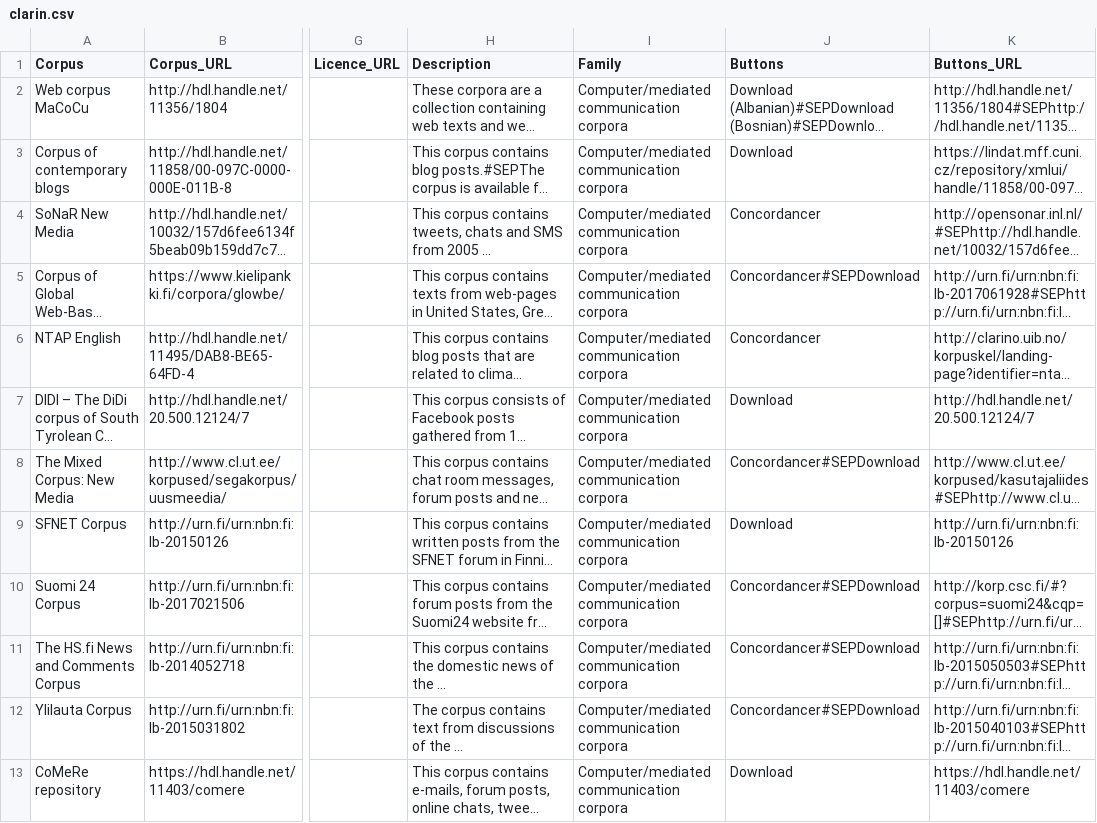
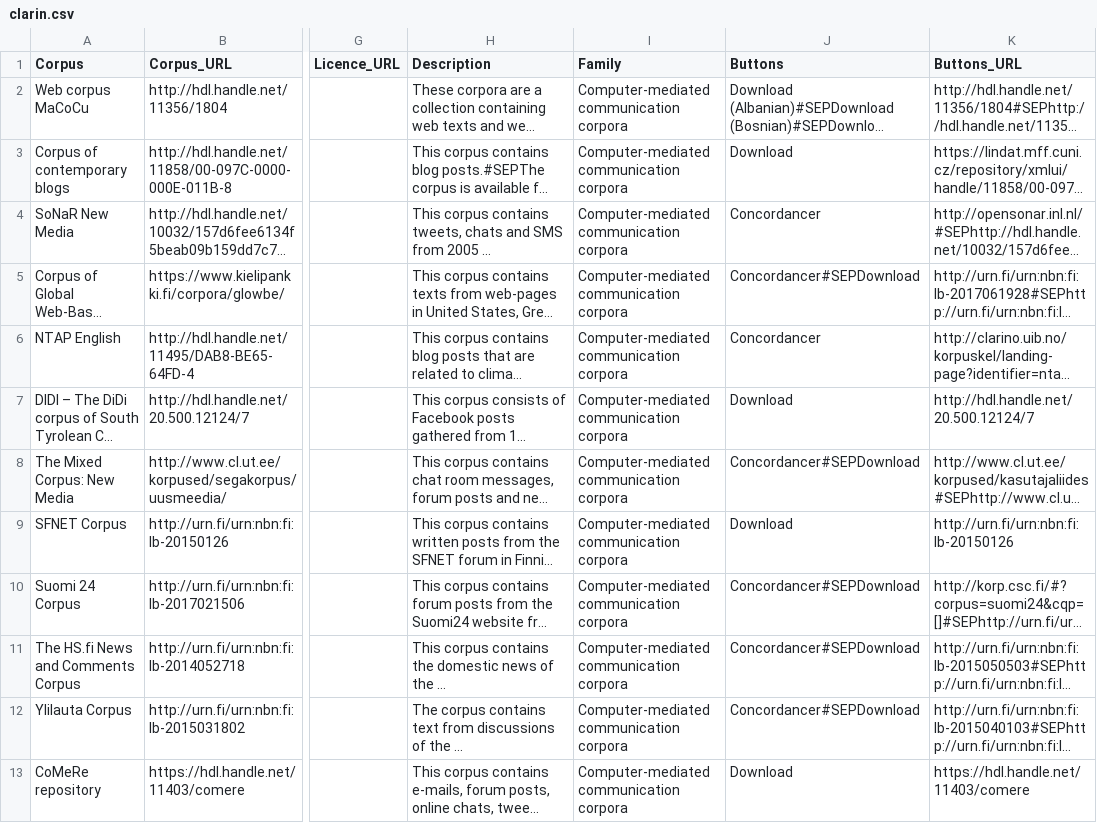
Before and after one commit to psncng/test, a CSV file: clarin.csv, drawn as a sheet; only a part is shown, gaps mark what is left out; long unchanged cells end in …; the diff covers the shown part only; the diff names each change by its address in the sheet, - before the commit and + after, or states it on an @@ line.

Commit message:
Update clarin.csv

```diff
--- a/clarin.csv
+++ b/clarin.csv
-I2:I13 (Family): Computer/mediated communication corpora
+I2:I13 (Family): Computer-mediated communication corpora
```
Also changed, not shown: 11 edited cells elsewhere in this file.
